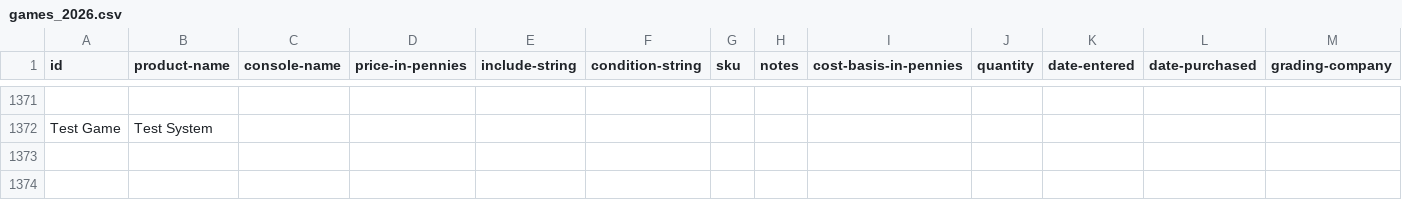
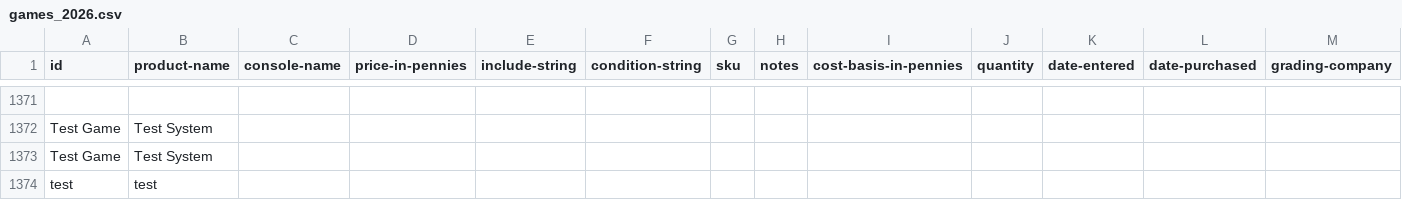
Before and after one commit to dd1x0n/ld_collection, a CSV file: games_2026.csv, drawn as a sheet; only a part is shown, gaps mark what is left out; rows hold the shown columns only; the diff names each change by its address in the sheet, - before the commit and + after, or states it on an @@ line.

```diff
--- a/games_2026.csv
+++ b/games_2026.csv
+row 1373: Test Game | Test System
+row 1374: test | test
```
Also changed, not shown: 4 other files.
